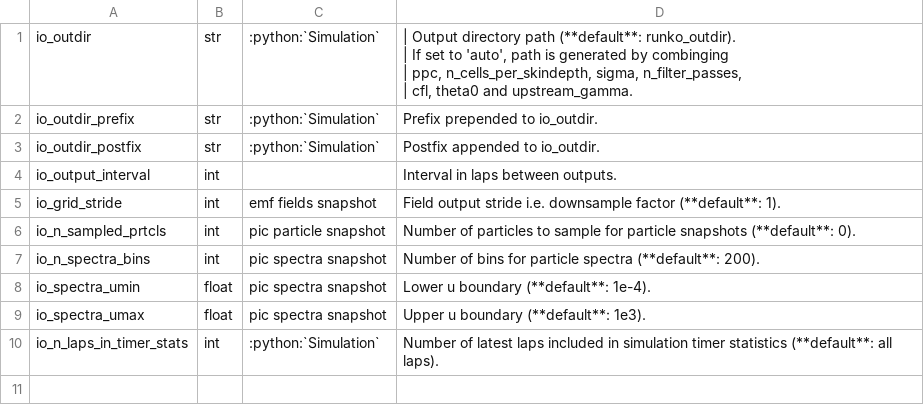
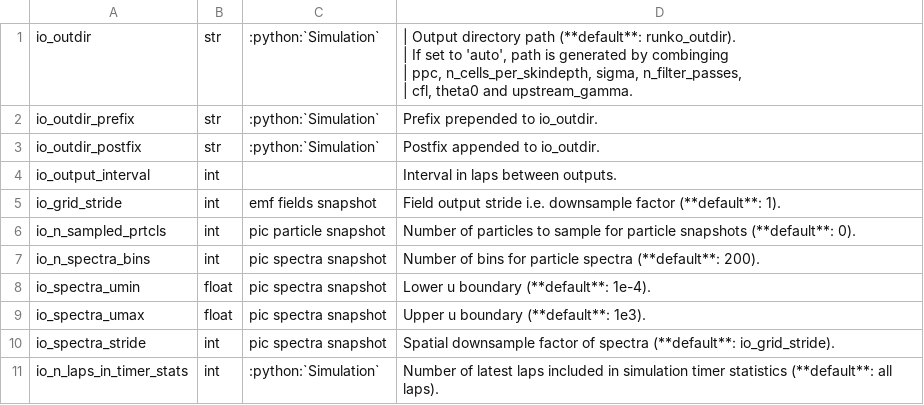
Before and after one commit to hel-astro-lab/runko, a CSV file: docs/params/io.csv, drawn as a sheet.

```diff
--- a/docs/params/io.csv
+++ b/docs/params/io.csv
@@ -12,2 +12,3 @@ io_spectra_umin, float, pic spectra snapshot, "Lower u boundary (**default**: 1e
 io_spectra_umax, float, pic spectra snapshot, "Upper u boundary (**default**: 1e3)."
+io_spectra_stride, int, pic spectra snapshot, "Spatial downsample factor of spectra (**default**: io_grid_stride)."
 io_n_laps_in_timer_stats, int, :python:`Simulation`, "Number of latest laps included in simulation timer statistics (**default**: all laps)."
```
Also changed, not shown: docs/params/algs.csv, 11 other files.
